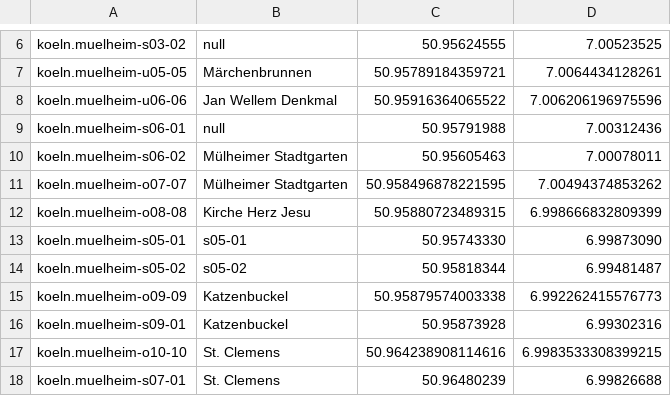
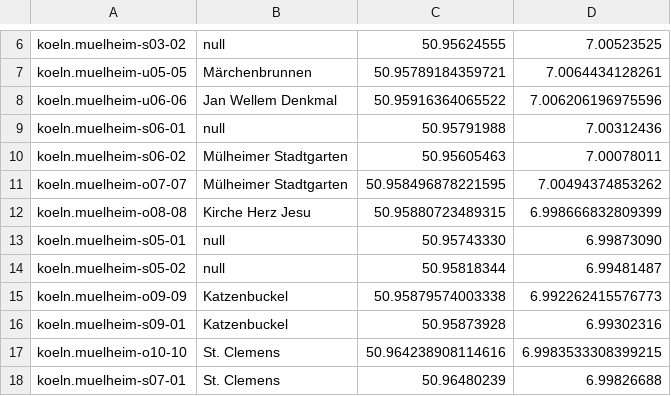
Before and after one commit to weberius/kulturpfadservice, a CSV file: src/main/resources/koeln-muelheim.csv, drawn as a sheet; only a part is shown, gaps mark what is left out.

```diff
--- a/src/main/resources/koeln-muelheim.csv
+++ b/src/main/resources/koeln-muelheim.csv
@@ -12,4 +12,4 @@ koeln.muelheim-o07-07;Mülheimer Stadtgarten;50.958496878221595;7.00494374853262
 koeln.muelheim-o08-08;Kirche Herz Jesu;50.95880723489315;6.998666832809399
-koeln.muelheim-s05-01;s05-01;50.95743330;6.99873090
-koeln.muelheim-s05-02;s05-02;50.95818344;6.99481487
+koeln.muelheim-s05-01;null;50.95743330;6.99873090
+koeln.muelheim-s05-02;null;50.95818344;6.99481487
 koeln.muelheim-o09-09;Katzenbuckel;50.95879574003338;6.992262415576773
```
Also changed, not shown: 35 other files.
